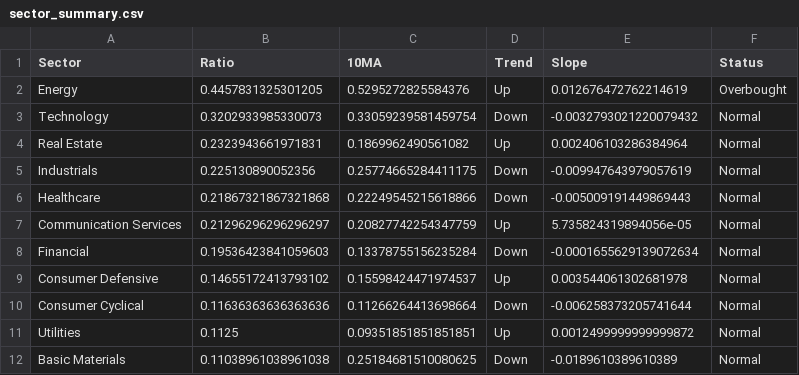
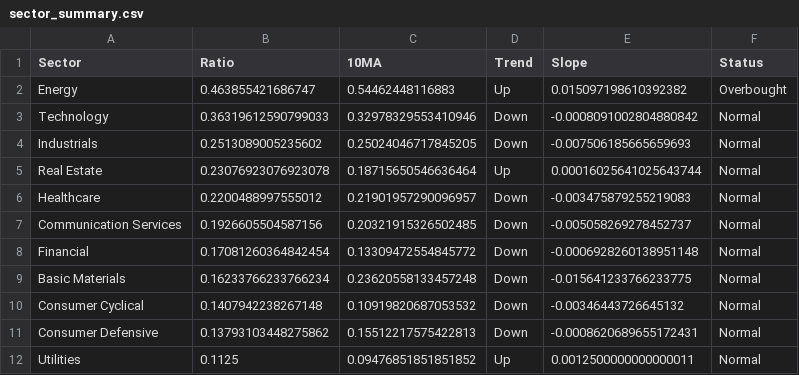
Before and after one commit to ChenheZhang2022/tradermonty-data, a CSV file: latest/sector_summary.csv, drawn as a sheet.

```diff
--- a/latest/sector_summary.csv
+++ b/latest/sector_summary.csv
@@ -1,12 +1,12 @@
 Sector,Ratio,10MA,Trend,Slope,Status
-Energy,0.4457831325301205,0.5295272825584376,Up,0.012676472762214619,Overbought
-Technology,0.3202933985330073,0.33059239581459754,Down,-0.0032793021220079432,Normal
-Real Estate,0.2323943661971831,0.1869962490561082,Up,0.002406103286384964,Normal
-Industrials,0.225130890052356,0.25774665284411175,Down,-0.009947643979057619,Normal
-Healthcare,0.21867321867321868,0.22249545215618866,Down,-0.005009191449869443,Normal
-Communication Services,0.21296296296296297,0.20827742254347759,Up,5.735824319894056e-05,Normal
-Financial,0.19536423841059603,0.13378755156235284,Down,-0.0001655629139072634,Normal
-Consumer Defensive,0.14655172413793102,0.15598424471974537,Up,0.003544061302681978,Normal
-Consumer Cyclical,0.11636363636363636,0.11266264413698664,Down,-0.006258373205741644,Normal
-Utilities,0.1125,0.09351851851851851,Up,0.0012499999999999872,Normal
-Basic Materials,0.11038961038961038,0.25184681510080625,Down,-0.0189610389610389,Normal
+Energy,0.463855421686747,0.54462448116883,Up,0.015097198610392382,Overbought
+Technology,0.36319612590799033,0.32978329553410946,Down,-0.0008091002804880842,Normal
+Industrials,0.2513089005235602,0.25024046717845205,Down,-0.007506185665659693,Normal
+Real Estate,0.23076923076923078,0.18715650546636464,Up,0.00016025641025643744,Normal
+Healthcare,0.2200488997555012,0.21901957290096957,Down,-0.003475879255219083,Normal
+Communication Services,0.1926605504587156,0.20321915326502485,Down,-0.005058269278452737,Normal
+Financial,0.17081260364842454,0.13309472554845772,Down,-0.0006928260138951148,Normal
+Basic Materials,0.16233766233766234,0.23620558133457248,Down,-0.015641233766233775,Normal
+Consumer Cyclical,0.1407942238267148,0.10919820687053532,Down,-0.00346443726645132,Normal
+Consumer Defensive,0.13793103448275862,0.15512217575422813,Down,-0.0008620689655172431,Normal
+Utilities,0.1125,0.09476851851851852,Up,0.0012500000000000011,Normal
```
Also changed, not shown: latest/market_breadth_data.csv, latest/market_breadth_summary.csv, 1 other file.
